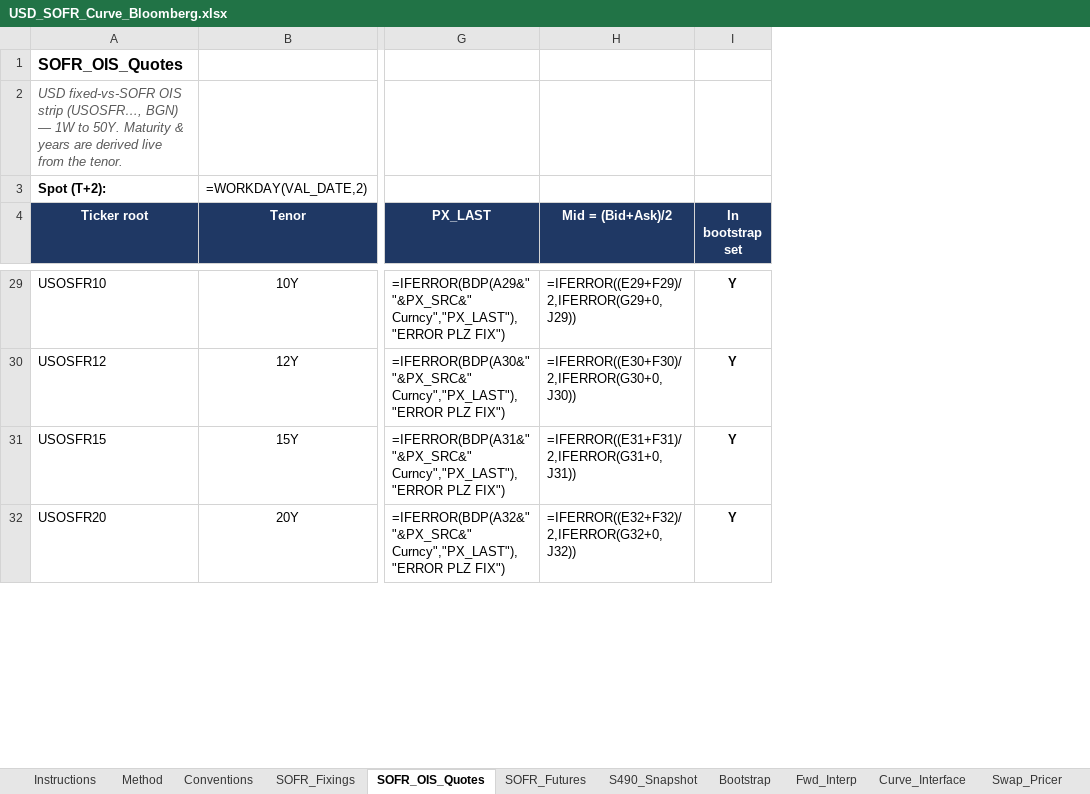
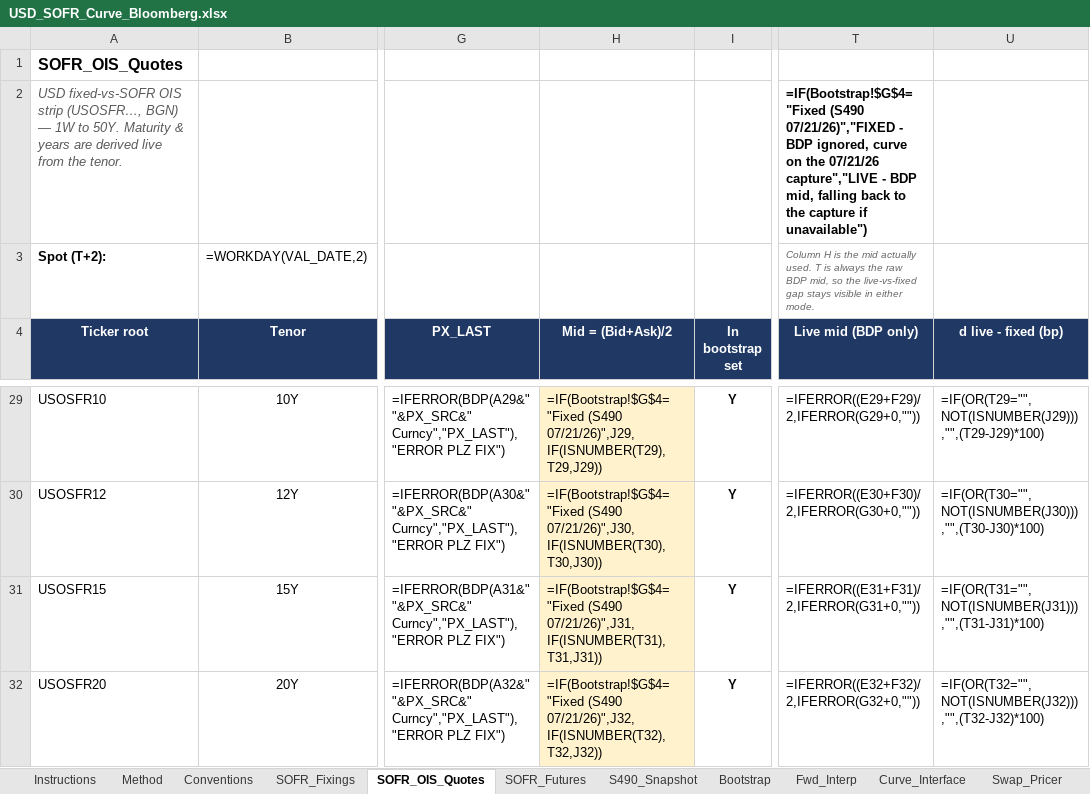
Before and after one commit to nl2992/usd-sofr-curve, an Excel workbook: bloomberg/USD_SOFR_Curve_Bloomberg.xlsx, sheet SOFR_OIS_Quotes, drawn as a sheet; only a part is shown, gaps mark what is left out; values as stored, in another font and other column widths than the file's, no borders; formulas without a stored value are shown as written; the diff covers the shown part only; the diff names each change by its address in the sheet, - before the commit and + after, or states it on an @@ line.

```diff
--- a/bloomberg/USD_SOFR_Curve_Bloomberg.xlsx (sheet SOFR_OIS_Quotes)
+++ b/bloomberg/USD_SOFR_Curve_Bloomberg.xlsx (sheet SOFR_OIS_Quotes)
+column T (Live mid (BDP only)), rows 2-3: =IF(Bootstrap!$G$4="Fixed (S490 07/21/26)","FIXED - BDP ignored, curve on the 07/21/26 capture","LIVE - BDP mid, falling back to the capture if unavailable") | Column H is the mid actually used. T is always the raw BDP mid, so the live-vs-fixed gap stays visible in either mode.; rows 29-32: =IFERROR((E29+F29)/2,IFERROR(G29+0,"")) | =IFERROR((E30+F30)/2,IFERROR(G30+0,"")) | =IFERROR((E31+F31)/2,IFERROR(G31+0,"")) | =IFERROR((E32+F32)/2,IFERROR(G32+0,""))
+column U (d live - fixed (bp)), rows 29-32: =IF(OR(T29="",NOT(ISNUMBER(J29))),"",(T29-J29)*100) | =IF(OR(T30="",NOT(ISNUMBER(J30))),"",(T30-J30)*100) | =IF(OR(T31="",NOT(ISNUMBER(J31))),"",(T31-J31)*100) | =IF(OR(T32="",NOT(ISNUMBER(J32))),"",(T32-J32)*100)
-H29:H32 fill: none
+H29:H32 fill: #FFF2CC
-H29 (Mid = (Bid+Ask)/2): =IFERROR((E29+F29)/2,IFERROR(G29+0,J29))
+H29 (Mid = (Bid+Ask)/2): =IF(Bootstrap!$G$4="Fixed (S490 07/21/26)",J29,IF(ISNUMBER(T29),T29,J29))
-H30 (Mid = (Bid+Ask)/2): =IFERROR((E30+F30)/2,IFERROR(G30+0,J30))
+H30 (Mid = (Bid+Ask)/2): =IF(Bootstrap!$G$4="Fixed (S490 07/21/26)",J30,IF(ISNUMBER(T30),T30,J30))
-H31 (Mid = (Bid+Ask)/2): =IFERROR((E31+F31)/2,IFERROR(G31+0,J31))
+H31 (Mid = (Bid+Ask)/2): =IF(Bootstrap!$G$4="Fixed (S490 07/21/26)",J31,IF(ISNUMBER(T31),T31,J31))
-H32 (Mid = (Bid+Ask)/2): =IFERROR((E32+F32)/2,IFERROR(G32+0,J32))
+H32 (Mid = (Bid+Ask)/2): =IF(Bootstrap!$G$4="Fixed (S490 07/21/26)",J32,IF(ISNUMBER(T32),T32,J32))
```
Also changed, not shown: 28 edited cells and cell formats elsewhere in this sheet, sheet Bootstrap.
